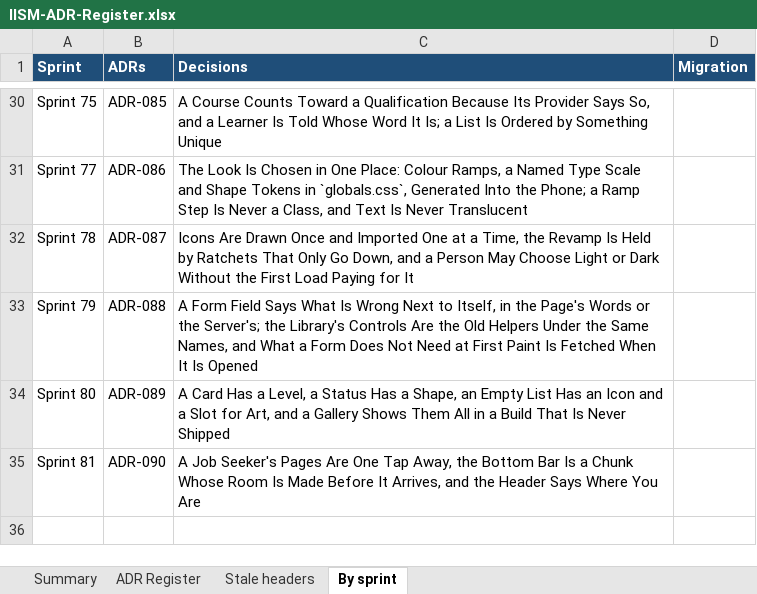
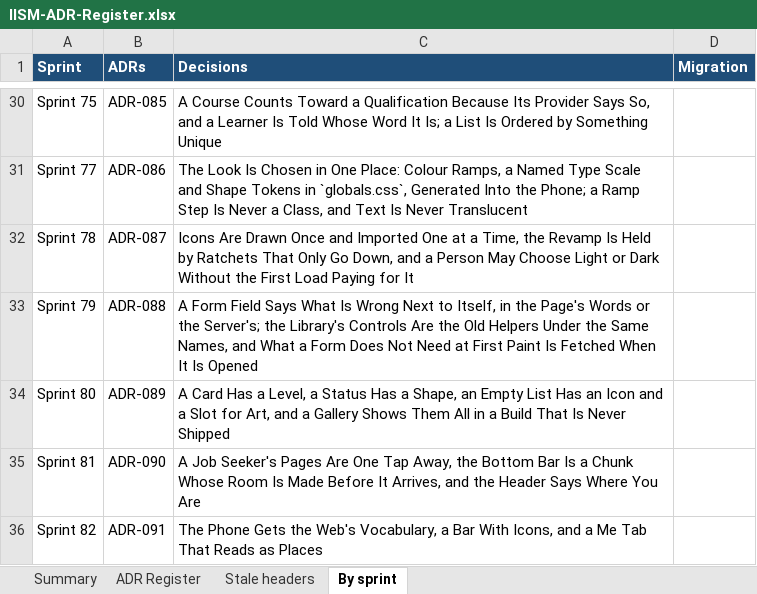
Before and after one commit to hegdekattehnew/iism, an Excel workbook: docs/adr/IISM-ADR-Register.xlsx, sheet By sprint, drawn as a sheet; only a part is shown, gaps mark what is left out; values as stored, in another font and other column widths than the file's, no borders; the diff names each change by its address in the sheet, - before the commit and + after, or states it on an @@ line.

```diff
--- a/docs/adr/IISM-ADR-Register.xlsx (sheet By sprint)
+++ b/docs/adr/IISM-ADR-Register.xlsx (sheet By sprint)
+row 36: Sprint 82 | ADR-091 | The Phone Gets the Web's Vocabulary, a Bar With Icons, and a Me Tab That Reads as Places
```
Also changed, not shown: sheet ADR Register, sheet Summary, 14 other files.
